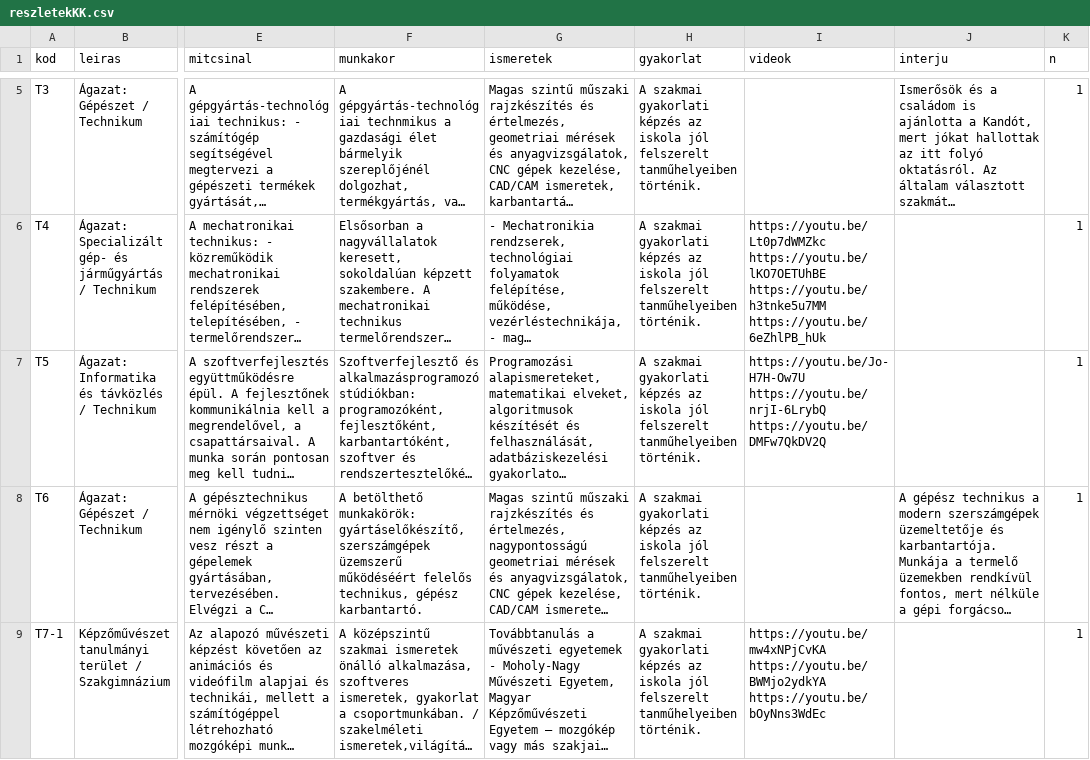
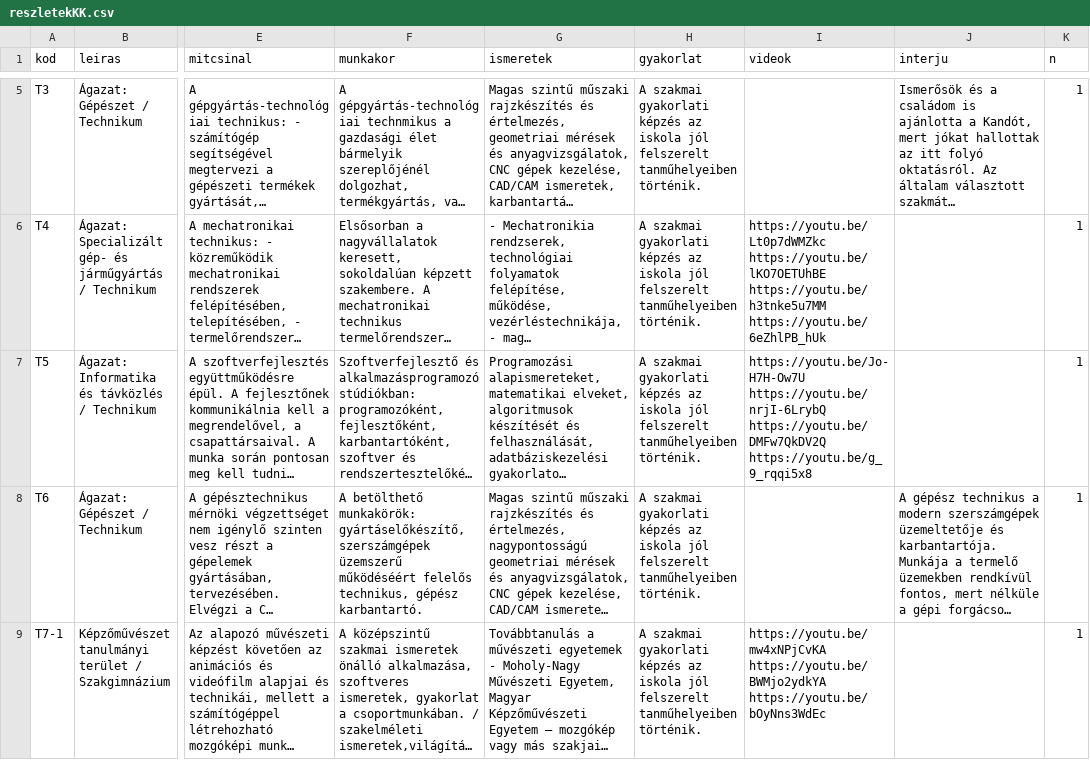
Before and after one commit to kmagdi/KSZC-Data, a CSV file: reszletekKK.csv, drawn as a sheet; only a part is shown, gaps mark what is left out; long unchanged cells end in …; the diff names each change by its address in the sheet, - before the commit and + after, or states it on an @@ line.

Commit message:
Update reszletekKK.csv

```diff
--- a/reszletekKK.csv
+++ b/reszletekKK.csv
-I7 (videok): …https://youtu.be/nrjI-6LrybQ https://youtu.be/DMFw7QkDV2Q
+I7 (videok): …https://youtu.be/nrjI-6LrybQ https://youtu.be/DMFw7QkDV2Q https://youtu.be/g_9_rqqi5x8
```
